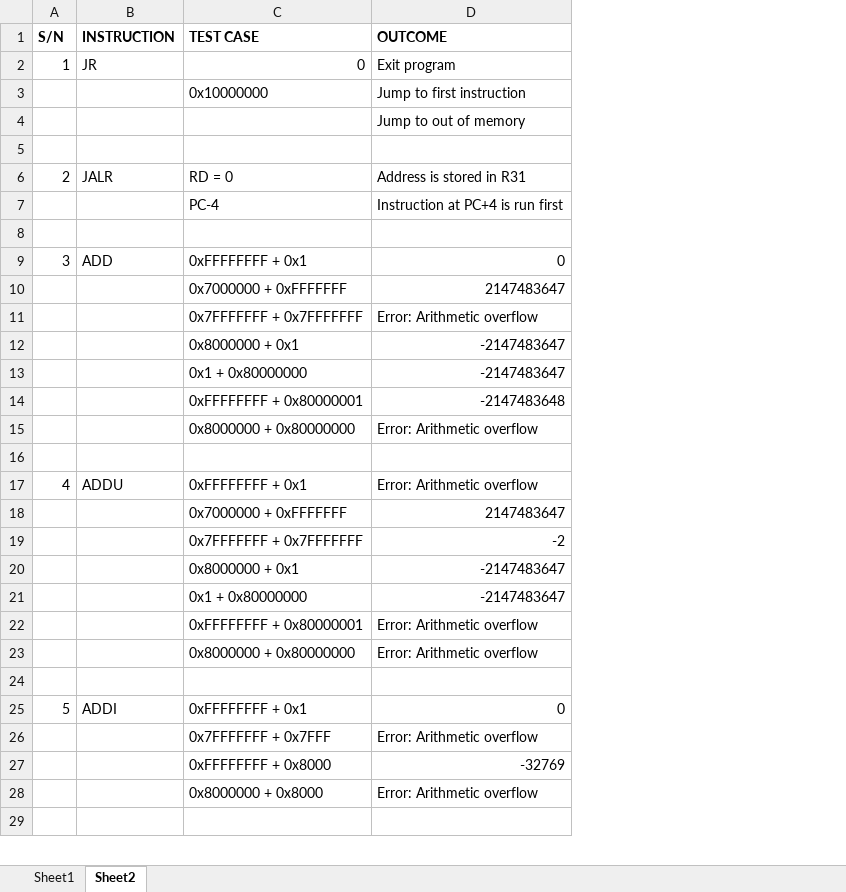
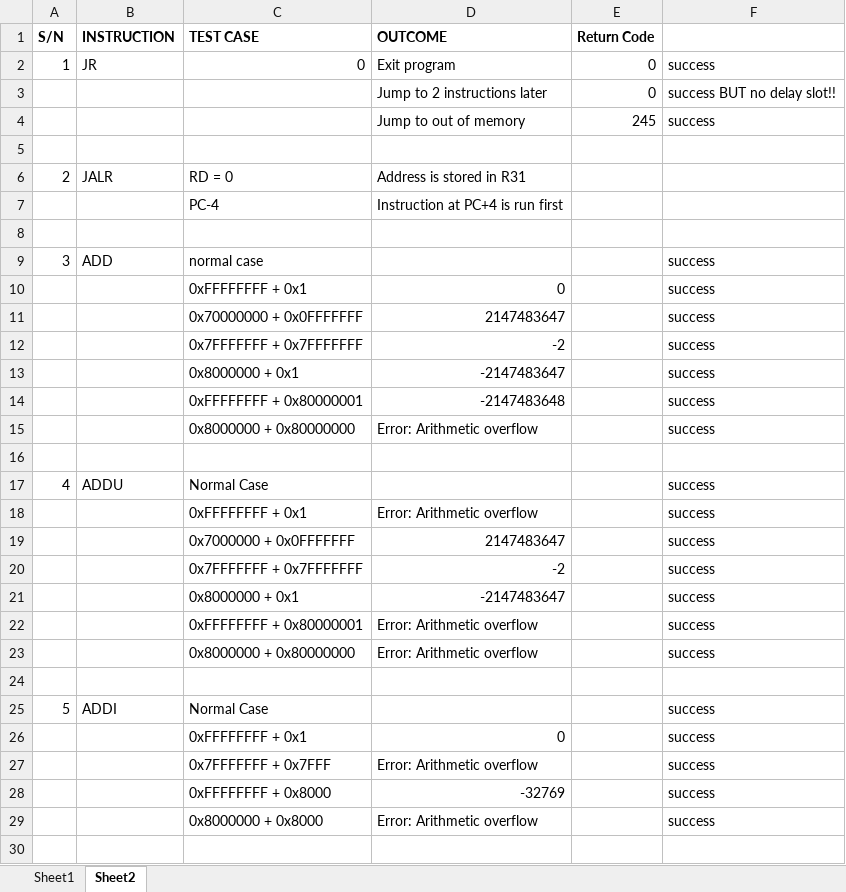
Before and after one commit to marcus-neo/mjnwlc, an Excel workbook: Function Progress Checker.xlsx, sheet Sheet2, drawn as a sheet; only a part is shown; values as stored, in another font and other column widths than the file's, no borders; removed rows and columns are numbered as before the commit, all else as after; the diff covers the shown part only; the diff names each change by its address in the sheet, - before the commit and + after, or states it on an @@ line.

Commit message:
testing of addiu addi sub subu

```diff
--- a/Function Progress Checker.xlsx (sheet Sheet2)
+++ b/Function Progress Checker.xlsx (sheet Sheet2)
+column E (Return Code), row 2: 0; row 4: 245
+column F, row 2: success; row 4: success; rows 10-15: all success; rows 18-23: all success; rows 26-29: all success
-row 3:  |  | 0x10000000 | Jump to first instruction
+row 3:  |  |  | Jump to 2 instructions later | 0 | success BUT no delay slot!!
+row 9: 3 | ADD | normal case |  |  | success
@@ column A (S/N) renumbered between rows 10 and 26 @@
-B10 (INSTRUCTION): ADD
+B10 (INSTRUCTION): (empty)
-C11 (TEST CASE): 0x7000000 + 0xFFFFFFF
+C11 (TEST CASE): 0x70000000 + 0x0FFFFFFF
-D12 (OUTCOME): Error: Arithmetic overflow
+D12 (OUTCOME): -2
-row 13:  |  | 0x1 + 0x80000000 | -2147483647
+row 17: 4 | ADDU | Normal Case |  |  | success
-B18 (INSTRUCTION): ADDU
+B18 (INSTRUCTION): (empty)
-C19 (TEST CASE): 0x7000000 + 0xFFFFFFF
+C19 (TEST CASE): 0x7000000 + 0x0FFFFFFF
-row 21:  |  | 0x1 + 0x80000000 | -2147483647
+row 25: 5 | ADDI | Normal Case |  |  | success
-B26 (INSTRUCTION): ADDI
+B26 (INSTRUCTION): (empty)
```
Also changed, not shown: 2 removed rows and 1 edited cell elsewhere in this sheet, Code Generator.xlsm, 47 other files.
